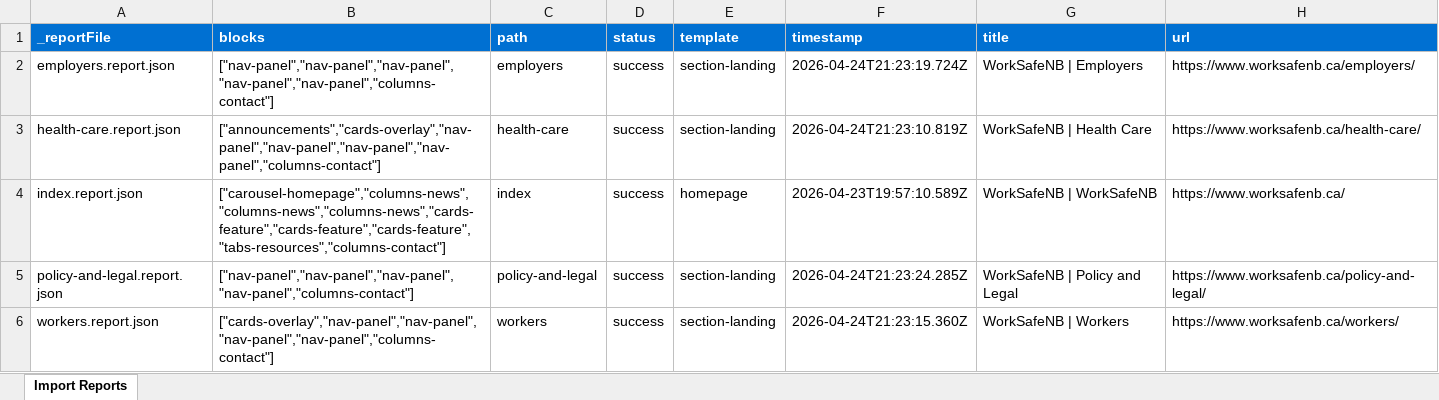
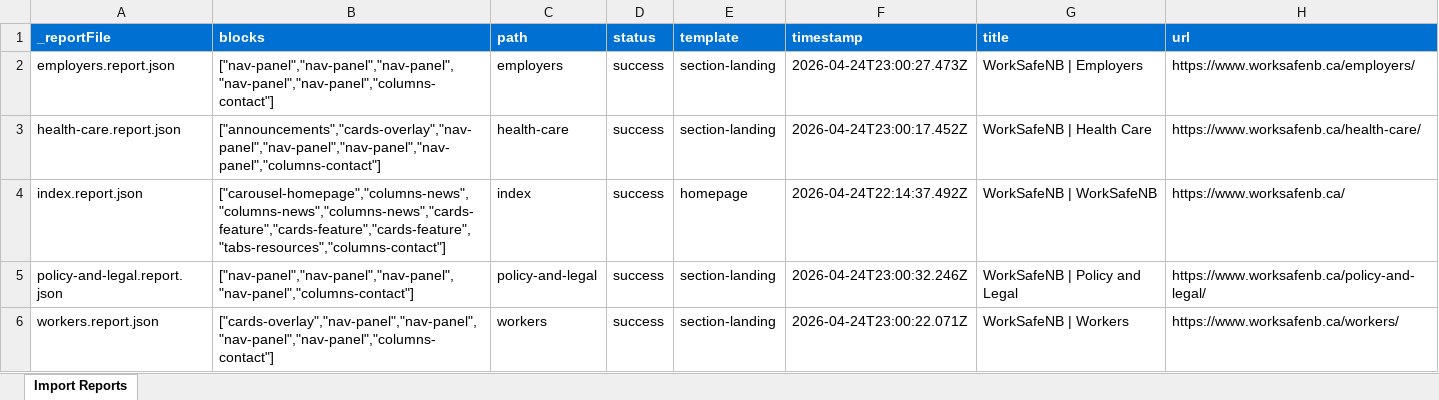
Before and after one commit to blefebvre/wsnb-april-23, an Excel workbook: tools/importer/reports/import-section-landing.report.xlsx, sheet Import Reports, drawn as a sheet; values as stored, in another font and other column widths than the file's, no borders; the diff names each change by its address in the sheet, - before the commit and + after, or states it on an @@ line.

Commit message:
Update importer
Automated migration updates generated by Experience Modernization Agent.

Changed files (9):
- tools/importer/import-homepage.bundle.js
- tools/importer/import-section-landing.bundle.js
- tools/importer/reports/employers.report.json
- tools/importer/reports/health-care.report.json
- tools/importer/reports/import-homepage.report.xlsx
- tools/importer/reports/import-section-landing.report.xlsx
- tools/importer/reports/index.report.json
- tools/importer/reports/policy-and-legal.report.json
- tools/importer/reports/workers.report.json

```diff
--- a/tools/importer/reports/import-section-landing.report.xlsx (sheet Import Reports)
+++ b/tools/importer/reports/import-section-landing.report.xlsx (sheet Import Reports)
-F2 (timestamp): 2026-04-24T21:23:19.724Z
+F2 (timestamp): 2026-04-24T23:00:27.473Z
-F3 (timestamp): 2026-04-24T21:23:10.819Z
+F3 (timestamp): 2026-04-24T23:00:17.452Z
-F4 (timestamp): 2026-04-23T19:57:10.589Z
+F4 (timestamp): 2026-04-24T22:14:37.492Z
-F5 (timestamp): 2026-04-24T21:23:24.285Z
+F5 (timestamp): 2026-04-24T23:00:32.246Z
-F6 (timestamp): 2026-04-24T21:23:15.360Z
+F6 (timestamp): 2026-04-24T23:00:22.071Z
```
Also changed, not shown: tools/importer/reports/import-homepage.report.xlsx, 7 other files.
